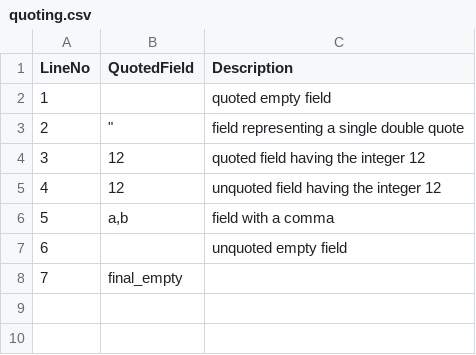
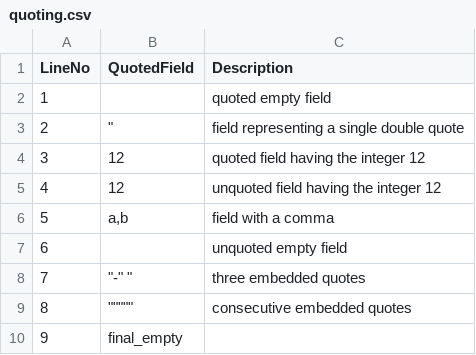
Before and after one commit to pewpewninja03/Y-Parabix, a CSV file: QA/csv/TestFiles/quoting.csv, drawn as a sheet; addresses are those after the commit; the diff names each change by its address in the sheet, - before the commit and + after, or states it on an @@ line.

Commit message:
Additional quoting test cases for csv2json

```diff
--- a/QA/csv/TestFiles/quoting.csv
+++ b/QA/csv/TestFiles/quoting.csv
+row 8: 7 | "-" " | three embedded quotes
+row 9: 8 | """"" | consecutive embedded quotes
@@ column A (LineNo) renumbered from row 10 down @@
```
Also changed, not shown: 1 other file.
